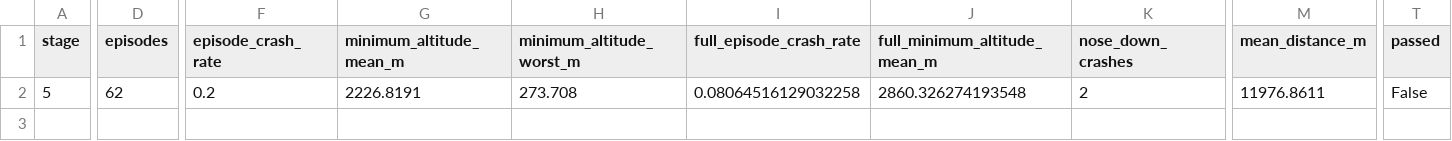
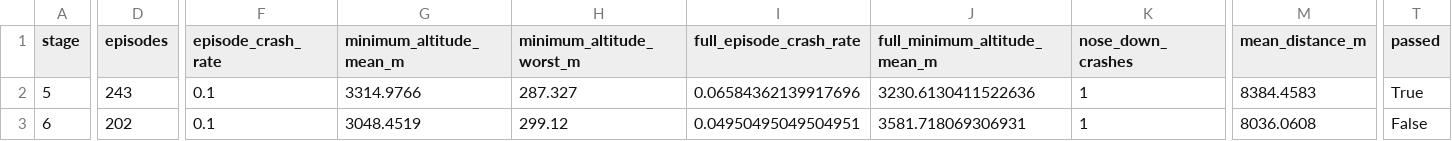
Before and after one commit to Todd-cho/HighDream, a CSV file: artifacts/altitude_attack_followup_v1/attack_stage_results.csv, drawn as a sheet; only a part is shown, gaps mark what is left out; rows hold the shown columns only; the diff names each change by its address in the sheet, - before the commit and + after, or states it on an @@ line.

```diff
--- a/artifacts/altitude_attack_followup_v1/attack_stage_results.csv
+++ b/artifacts/altitude_attack_followup_v1/attack_stage_results.csv
-D2 (episodes): 62
+D2 (episodes): 243
-F2 (episode_crash_rate): 0.2
+F2 (episode_crash_rate): 0.1
-G2 (minimum_altitude_mean_m): 2226.8191
+G2 (minimum_altitude_mean_m): 3314.9766
-H2 (minimum_altitude_worst_m): 273.708
+H2 (minimum_altitude_worst_m): 287.327
-I2 (full_episode_crash_rate): 0.08064516129032258
+I2 (full_episode_crash_rate): 0.06584362139917696
-J2 (full_minimum_altitude_mean_m): 2860.326274193548
+J2 (full_minimum_altitude_mean_m): 3230.6130411522636
-K2 (nose_down_crashes): 2
+K2 (nose_down_crashes): 1
-M2 (mean_distance_m): 11976.8611
+M2 (mean_distance_m): 8384.4583
-T2 (passed): False
+T2 (passed): True
+row 3: 6 | 202 | 0.1 | 3048.4519 | 299.12 | 0.04950495049504951 | 3581.718069306931 | 1 | 8036.0608 | False
```
Also changed, not shown: 2 other files.
